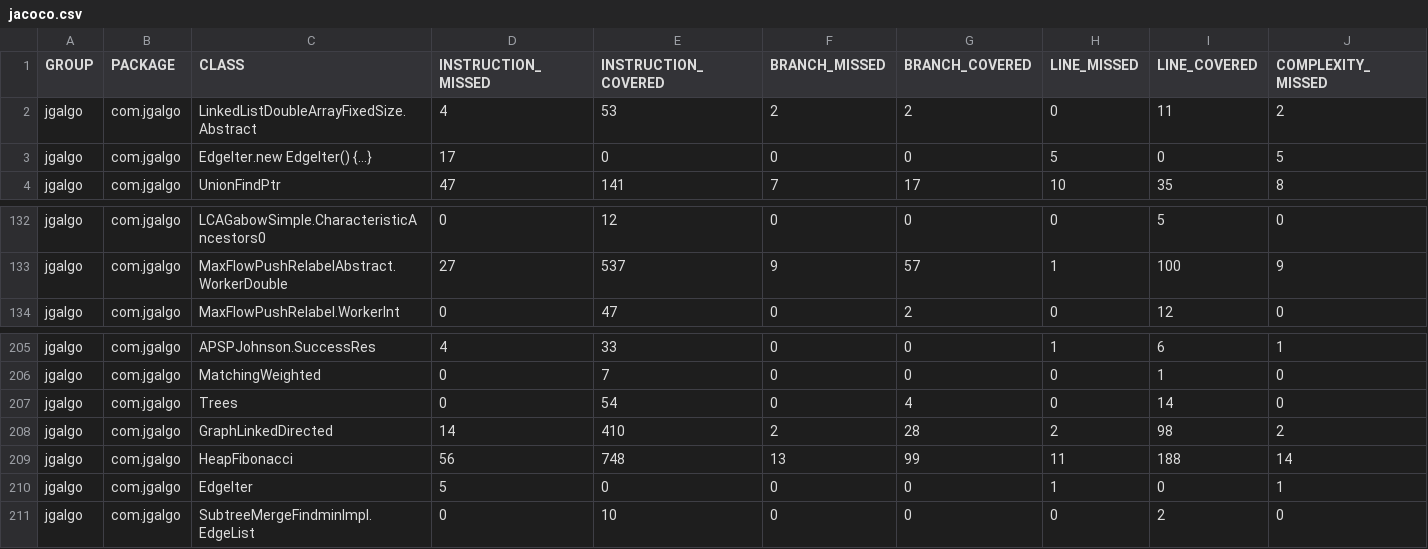
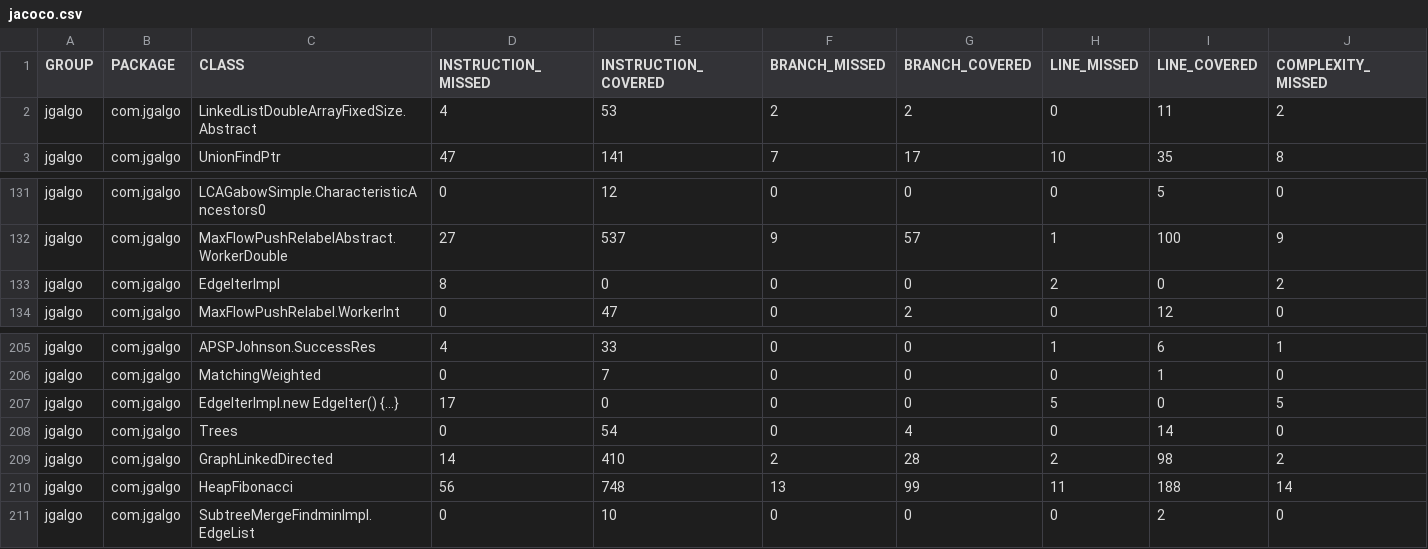
Before and after one commit to barakugav/JGAlgo, a CSV file: jacoco.csv, drawn as a sheet; only a part is shown, gaps mark what is left out; removed rows and columns are numbered as before the commit, all else as after; rows hold the shown columns only; the diff names each change by its address in the sheet, - before the commit and + after, or states it on an @@ line.

Commit message:
Deploying to coverage from @ barakugav/JGAlgo@35d897efe6090f76d95b37579498fe0d6c5cd622 🚀

```diff
--- a/jacoco.csv
+++ b/jacoco.csv
-row 3: jgalgo | com.jgalgo | EdgeIter.new EdgeIter() {...} | 17 | 0 | 0 | 0 | 5 | 0 | 5
+row 133: jgalgo | com.jgalgo | EdgeIterImpl | 8 | 0 | 0 | 0 | 2 | 0 | 2
+row 207: jgalgo | com.jgalgo | EdgeIterImpl.new EdgeIter() {...} | 17 | 0 | 0 | 0 | 5 | 0 | 5
-row 210: jgalgo | com.jgalgo | EdgeIter | 5 | 0 | 0 | 0 | 1 | 0 | 1
```
Also changed, not shown: 26 other files.
